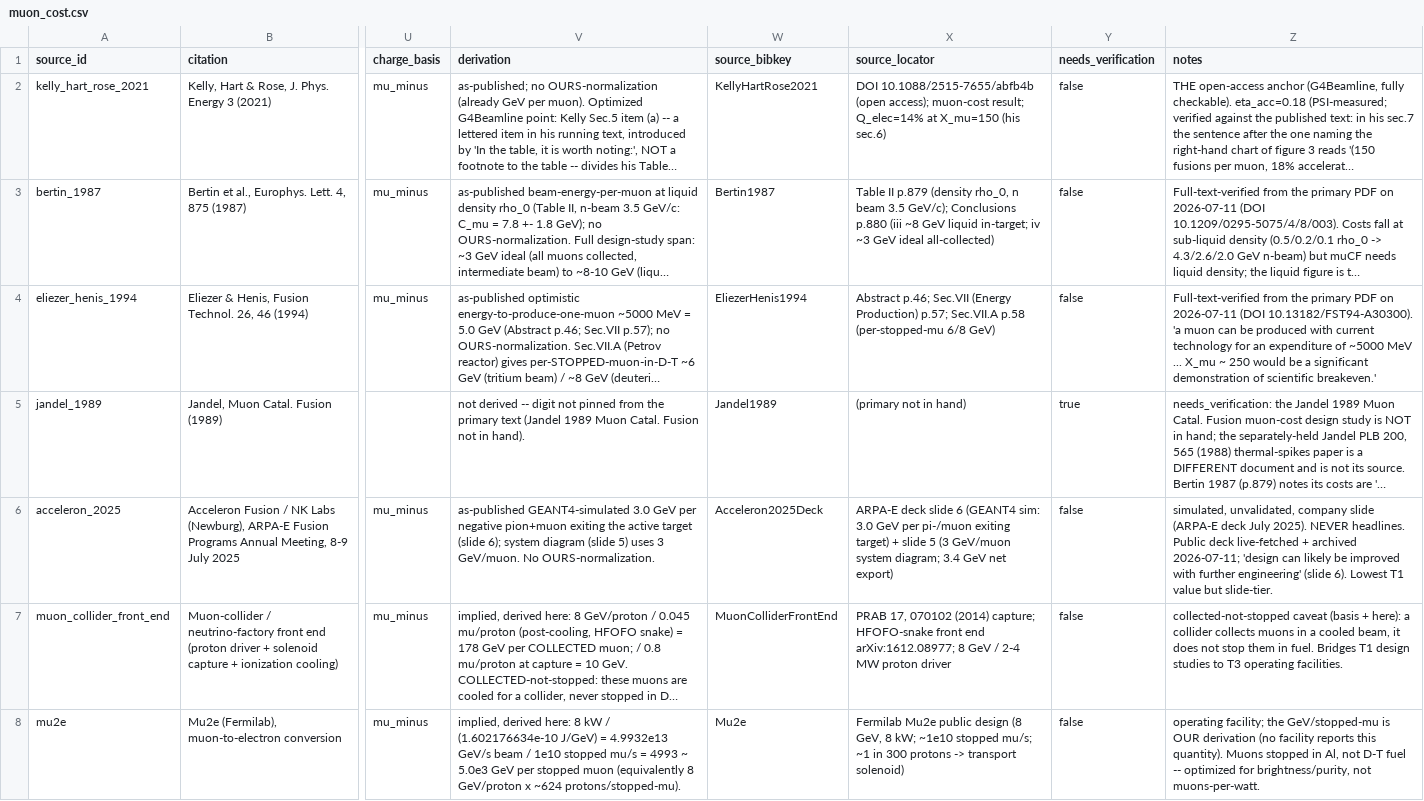
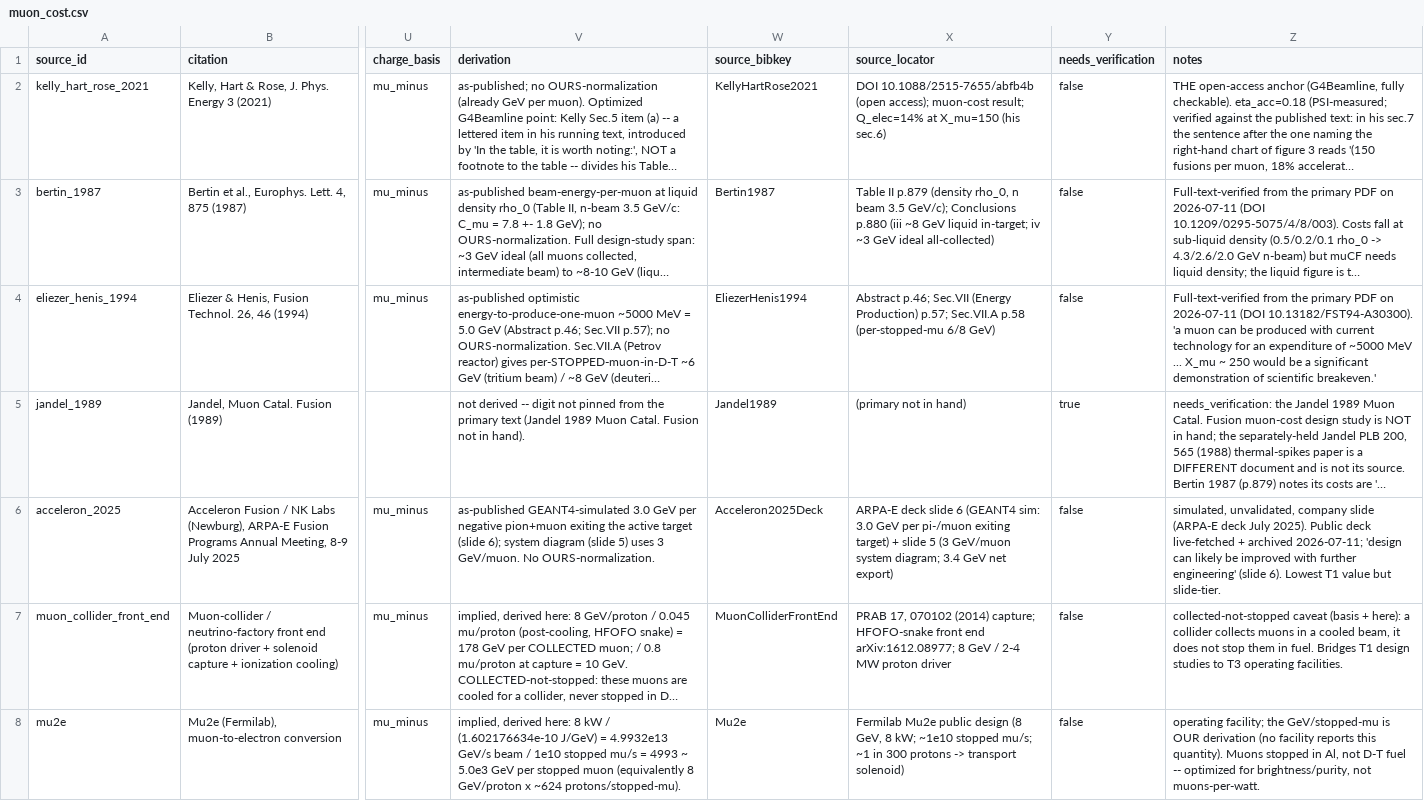
Before and after one commit to bryannasr4-gif/openmucf, a CSV file: openmucf/data/muon_cost.csv, drawn as a sheet; only a part is shown, gaps mark what is left out; long unchanged cells end in …; the diff names each change by its address in the sheet, - before the commit and + after, or states it on an @@ line.

Commit message:
Correct three false statements about primaries and the ledger, and two twins
Each item below is a sentence this repository states about a primary source or about its own
ledger, re-derived against the document or the data it describes.

- **The Jones 1986 locators were wrong in three homes.** The record for a liquefied d-t target at
  c_t = 0.3 is on p.591, in the paragraph before the summary -- not "the final paragraph (p.590)" --
  and the 20-500 K fit is on p.589, not p.588. Re-derived by rendering each page and reading its
  printed footer. The substance was right; the provenance, which is the whole point of a note that
  describes a primary, was not. Corrected in the bibliography, in the shipped bench case and in the
  literature table.
- **"NEVER headlines" survived in the shipped CSV**, and in the unresolved-bibliography file, after
  the same universal was retracted from the document, the template and the bib note. The first sweep
  for it was case-sensitive, which is why two homes shouting it in capitals came back clean. Both are
  gone; the ledger row's own registry reason no longer certifies it as true.
- **FINDINGS.md attributed to MUON_COST.md a sentence that had just been removed from it.** The box
  provenance said MUON_COST.md records that the slide-tier row "never headlines"; it now records that
  the row is not one of its named headline anchors, which is what the argument actually needs.
- **The Suzuki scope clause was over-broad.** Forty-five rows carry `isotope_resolved=false` and
  forty-one of them do carry a locator; only the four the dataset document itself calls "unsettled"
  carry evidence in its place. The clause now uses that word, in both homes.
- Two standing from before: the tier-spread section heading still called the ratio one-sided, which
  the section under it denies, and the changelog's account of the mixed-charge row had its arithmetic
  inverted -- dropping that row takes the published ratio from 1029.5x to 750.4x, so it raises our
  own headline rather than lowering it.

No published number moves: T1 4.85, T2 178, T3 4993, ratio 1029.5x, unchanged.

```diff
--- a/openmucf/data/muon_cost.csv
+++ b/openmucf/data/muon_cost.csv
-Z6 (notes): …July 2025). NEVER headlines. Public deck…
+Z6 (notes): …July 2025). Public deck…
```
Also changed, not shown: 16 other files.
